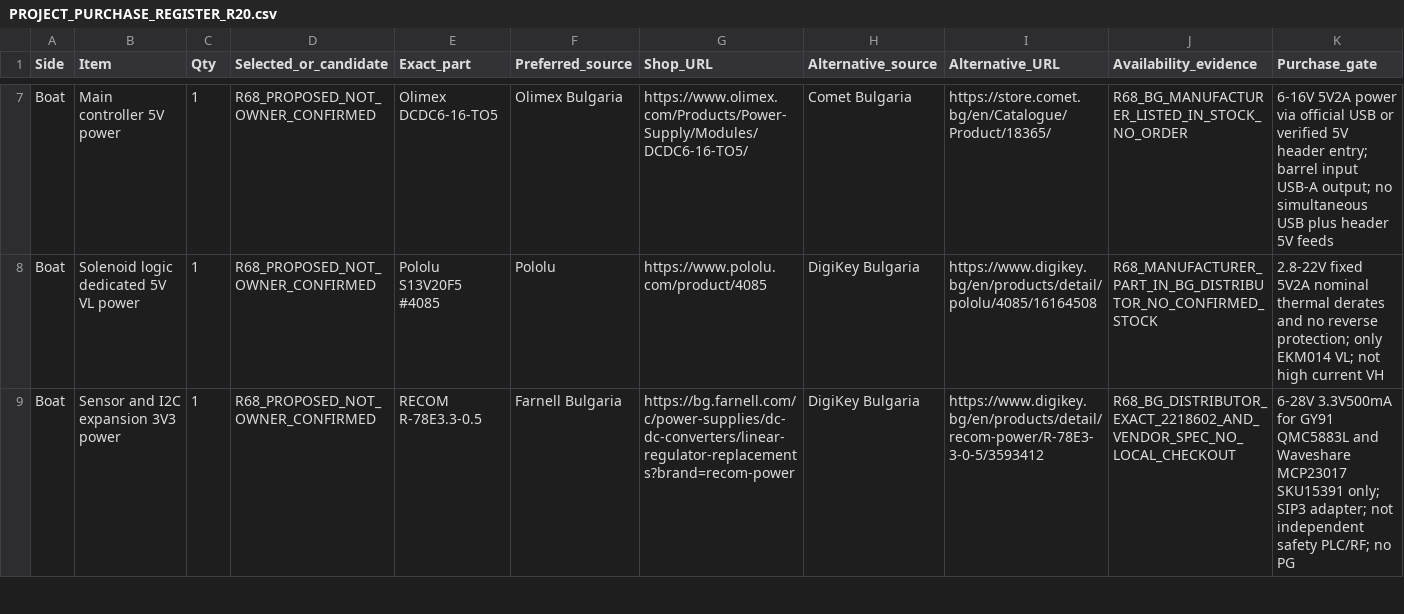
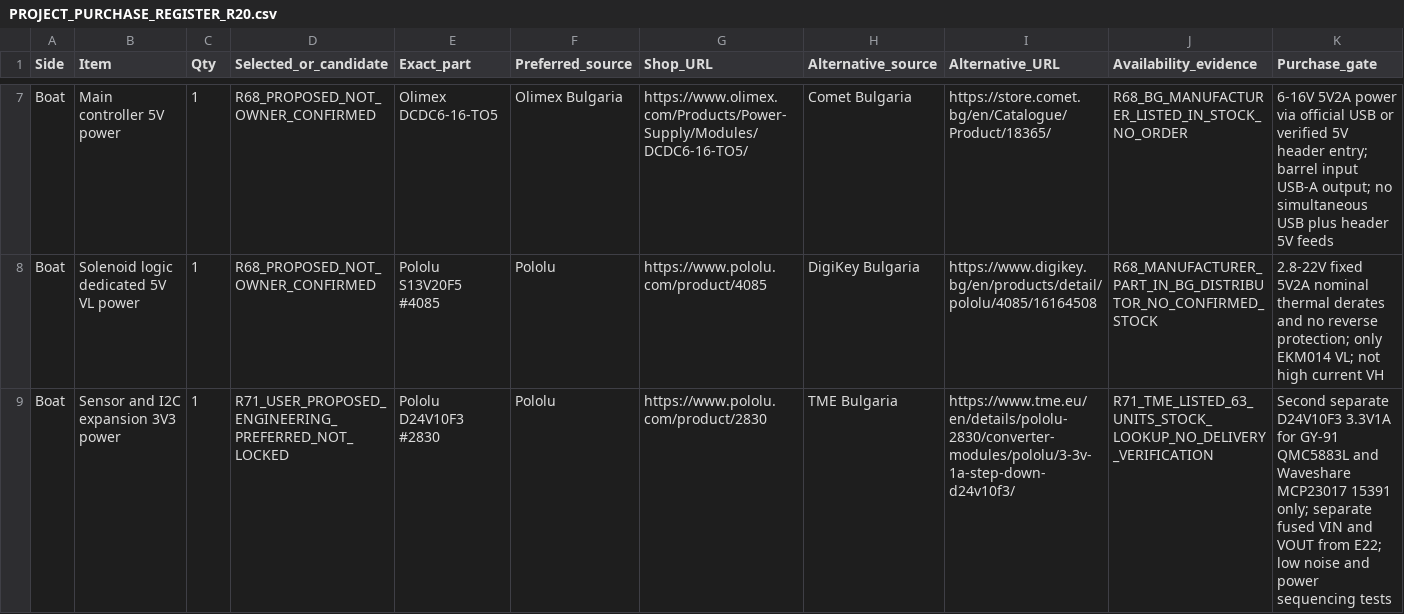
Before and after one commit to vankatad4-hue/BaitBoat-Update, a CSV file: docs/PROJECT_PURCHASE_REGISTER_R20.csv, drawn as a sheet; only a part is shown, gaps mark what is left out; the diff covers the shown part only.

Commit message:
purchase: prefer 2x independent D24V10F3 3V3 modules and retain RECOM as unselected alternate

```diff
--- a/docs/PROJECT_PURCHASE_REGISTER_R20.csv
+++ b/docs/PROJECT_PURCHASE_REGISTER_R20.csv
@@ -8,2 +8,2 @@ Boat,Main controller 5V power,1,R68_PROPOSED_NOT_OWNER_CONFIRMED,Olimex DCDC6-16
 Boat,Solenoid logic dedicated 5V VL power,1,R68_PROPOSED_NOT_OWNER_CONFIRMED,Pololu S13V20F5 #4085,Pololu,https://www.pololu.com/product/4085,DigiKey Bulgaria,https://www.digikey.bg/en/products/detail/pololu/4085/16164508,R68_MANUFACTURER_PART_IN_BG_DISTRIBUTOR_NO_CONFIRMED_STOCK,2.8-22V fixed 5V2A nominal thermal derates and no reverse protection; only EKM014 VL; not high current VH
-Boat,Sensor and I2C expansion 3V3 power,1,R68_PROPOSED_NOT_OWNER_CONFIRMED,RECOM R-78E3.3-0.5,Farnell Bulgaria,https://bg.farnell.com/c/power-supplies/dc-dc-converters/linear-regulator-replacements?brand=recom-power,DigiKey Bulgaria,https://www.digikey.bg/en/products/detail/recom-power/R-78E3-3-0-5/3593412,R68_BG_DISTRIBUTOR_EXACT_2218602_AND_VENDOR_SPEC_NO_LOCAL_CHECKOUT,6-28V 3.3V500mA for GY91 QMC5883L and Waveshare MCP23017 SKU15391 only; SIP3 adapter; not independent safety PLC/RF; no PG
+Boat,Sensor and I2C expansion 3V3 power,1,R71_USER_PROPOSED_ENGINEERING_PREFERRED_NOT_LOCKED,Pololu D24V10F3 #2830,Pololu,https://www.pololu.com/product/2830,TME Bulgaria,https://www.tme.eu/en/details/pololu-2830/converter-modules/pololu/3-3v-1a-step-down-d24v10f3/,R71_TME_LISTED_63_UNITS_STOCK_LOOKUP_NO_DELIVERY_VERIFICATION,Second separate D24V10F3 3.3V1A for GY-91 QMC5883L and Waveshare MCP23017 15391 only; separate fused VIN and VOUT from E22; low noise and power sequencing tests
```
Also changed, not shown: 1 added row and 1 edited cell elsewhere in this file.
